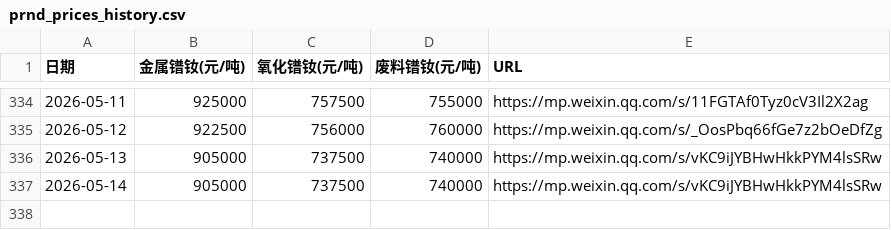
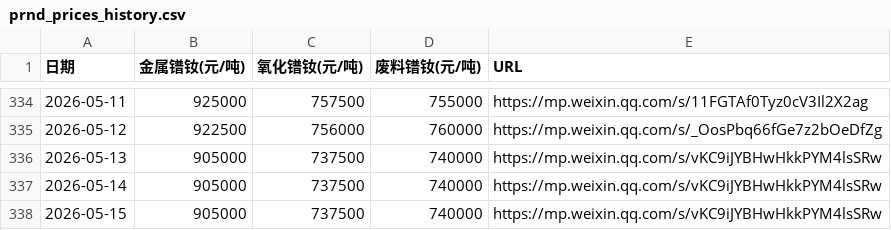
Before and after one commit to lingxizhi/prnd-price-site, a CSV file: src/data/prnd_prices_history.csv, drawn as a sheet; only a part is shown, gaps mark what is left out; the diff names each change by its address in the sheet, - before the commit and + after, or states it on an @@ line.

Commit message:
Auto-update prices for 2026-05-15 via rare_earth_master

```diff
--- a/src/data/prnd_prices_history.csv
+++ b/src/data/prnd_prices_history.csv
+row 338: 2026-05-15 | 905000 | 737500 | 740000 | https://mp.weixin.qq.com/s/vKC9iJYBHwHkkPYM4lsSRw
```
Also changed, not shown: 1 other file.
